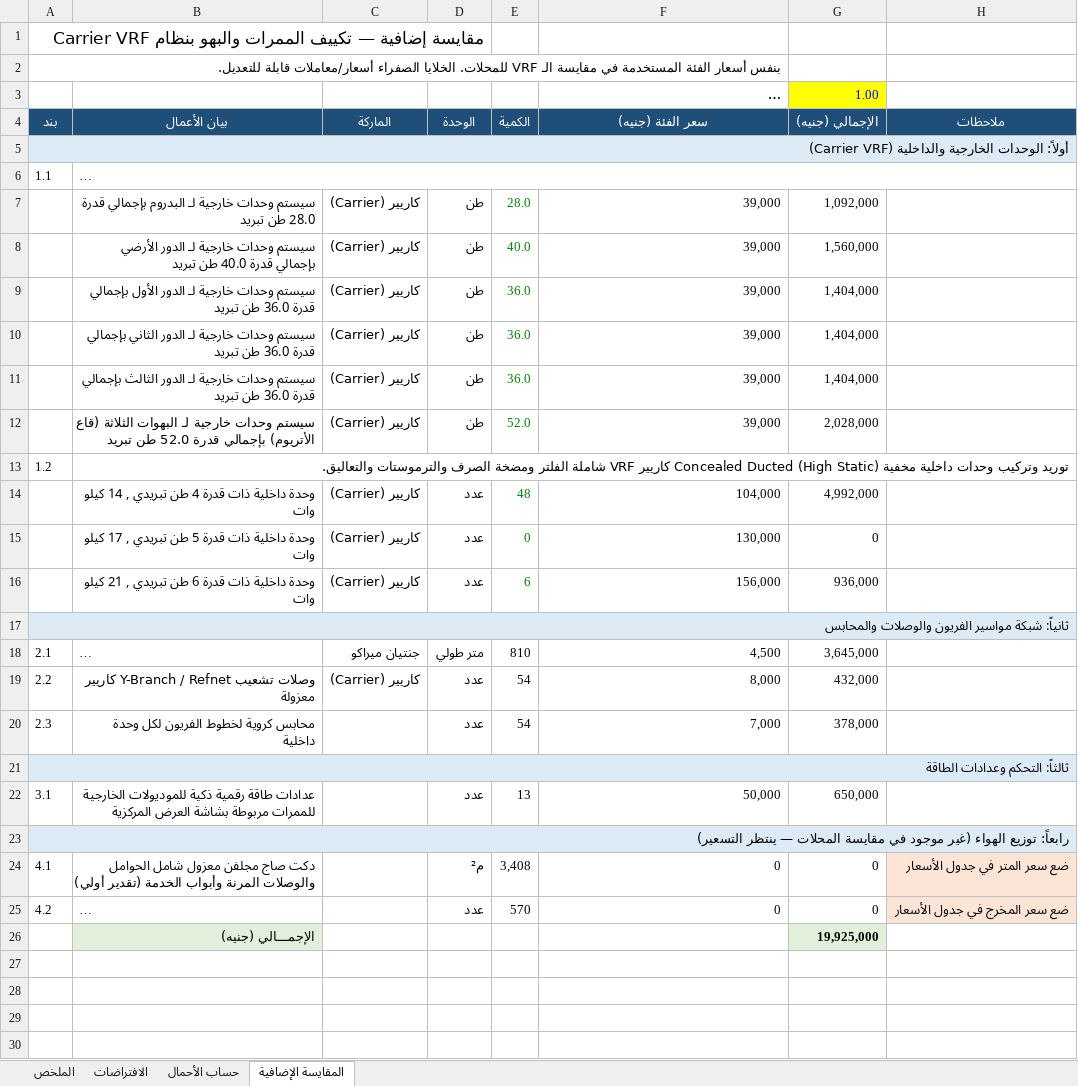
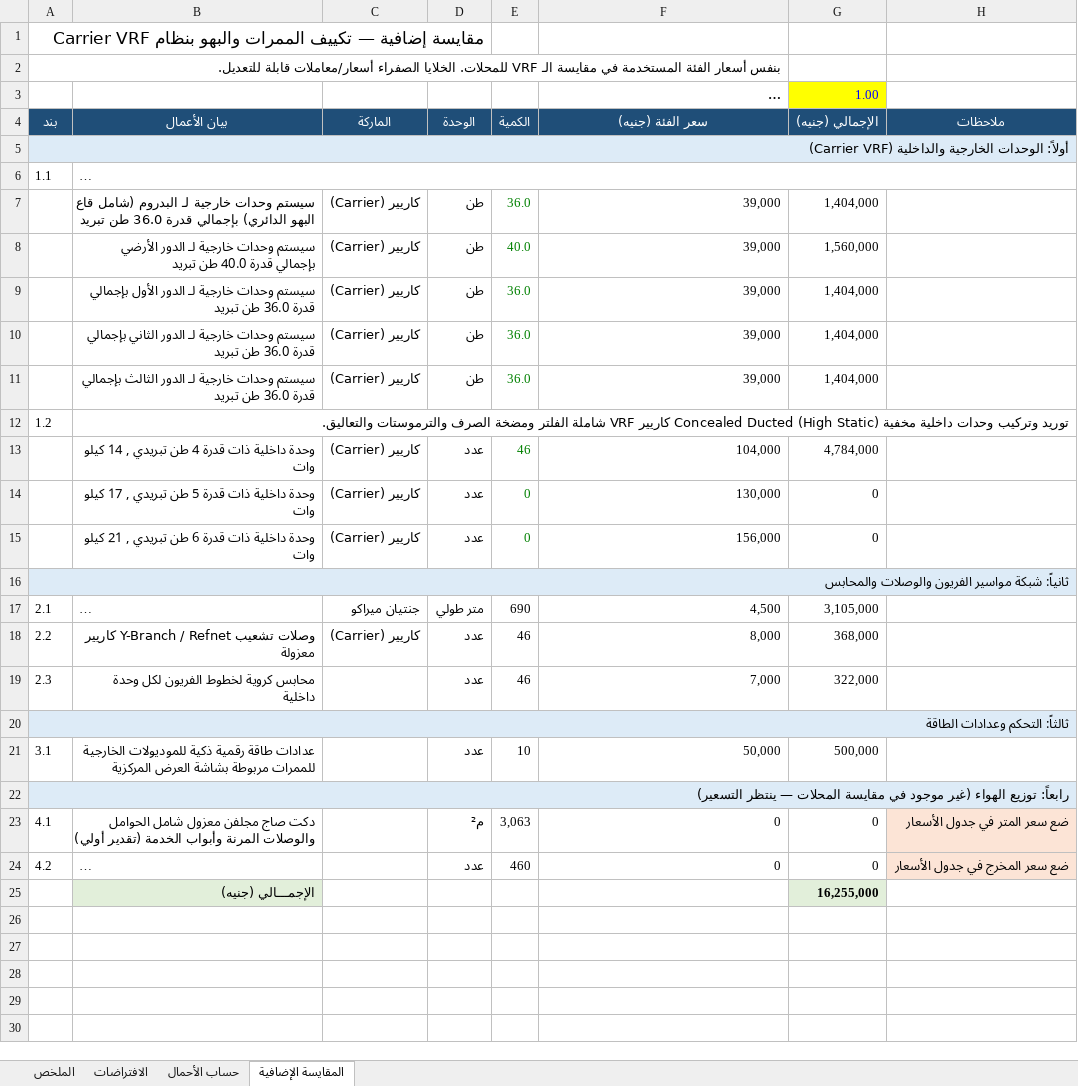
Before and after one commit to ITSysco/aircondition, an Excel workbook: mall_of_gold/Mall_of_Gold_Corridors_Lobby_VRF.xlsx, sheet المقايسة الإضافية, drawn as a sheet; only a part is shown; long unchanged cells end in …; values as stored, in another font and other column widths than the file's, no borders; removed rows and columns are numbered as before the commit, all else as after; the diff names each change by its address in the sheet, - before the commit and + after, or states it on an @@ line.

```diff
--- a/mall_of_gold/Mall_of_Gold_Corridors_Lobby_VRF.xlsx (sheet المقايسة الإضافية)
+++ b/mall_of_gold/Mall_of_Gold_Corridors_Lobby_VRF.xlsx (sheet المقايسة الإضافية)
-B7 (بيان الأعمال): …لـ البدروم بإجمالي قدرة 28.0 طن تبريد
+B7 (بيان الأعمال): …لـ البدروم (شامل قاع البهو الدائري) بإجمالي قدرة 36.0 طن تبريد
-E7 (الكمية): 28.0
+E7 (الكمية): 36.0
-G7 (الإجمالي (جنيه)): 1,092,000
+G7 (الإجمالي (جنيه)): 1,404,000
-row 12:  | سيستم وحدات خارجية لـ البهوات الثلاثة (قاع الأتريوم) بإجمالي قدرة 52.0 طن تبريد | كاريير (Carrier) | طن | 52.0 | 39,000 | 2,028,000
-E13 (الكمية): 48
+E13 (الكمية): 46
-G13 (الإجمالي (جنيه)): 4,992,000
+G13 (الإجمالي (جنيه)): 4,784,000
-E15 (الكمية): 6
+E15 (الكمية): 0
-G15 (الإجمالي (جنيه)): 936,000
+G15 (الإجمالي (جنيه)): 0
-E17 (الكمية): 810
+E17 (الكمية): 690
-G17 (الإجمالي (جنيه)): 3,645,000
+G17 (الإجمالي (جنيه)): 3,105,000
-E18:E19 (الكمية): 54
+E18:E19 (الكمية): 46
-G18 (الإجمالي (جنيه)): 432,000
+G18 (الإجمالي (جنيه)): 368,000
-G19 (الإجمالي (جنيه)): 378,000
+G19 (الإجمالي (جنيه)): 322,000
-E21 (الكمية): 13
+E21 (الكمية): 10
-G21 (الإجمالي (جنيه)): 650,000
+G21 (الإجمالي (جنيه)): 500,000
-E23 (الكمية): 3,408
+E23 (الكمية): 3,063
-E24 (الكمية): 570
+E24 (الكمية): 460
+row 25:  | الإجمـــالي (جنيه) |  |  |  |  | 16,255,000
-row 26:  | الإجمـــالي (جنيه) |  |  |  |  | 19,925,000
+row 26: (empty)
-B26 fill: #E2EFDA
+B26 fill: none
-G26 fill: #E2EFDA
+G26 fill: none
```
Also changed, not shown: sheet الملخص, sheet حساب الأحمال, formulas that keep their value.
